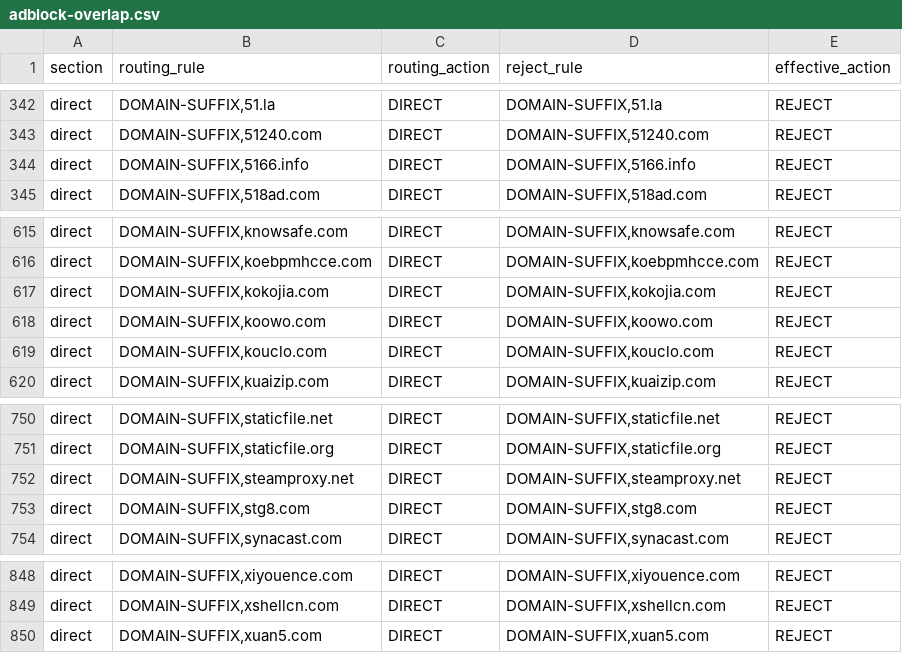
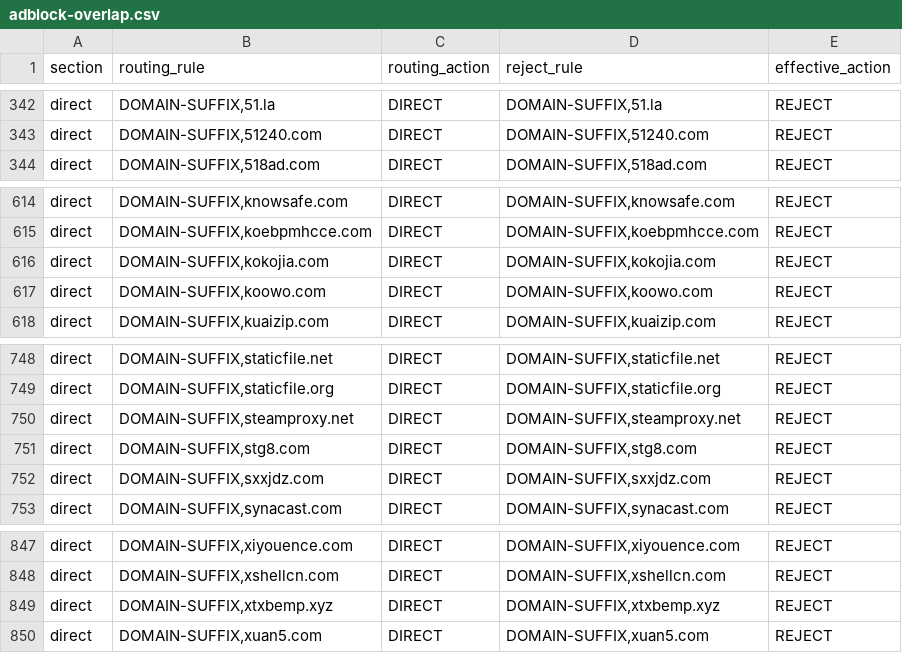
Before and after one commit to paulgeorge66/routing-rule-merge, a CSV file: dist/adblock-overlap.csv, drawn as a sheet; only a part is shown, gaps mark what is left out.

Commit message:
chore: update generated routing rules

```diff
--- a/dist/adblock-overlap.csv
+++ b/dist/adblock-overlap.csv
@@ -343,3 +343,2 @@ direct,"DOMAIN-SUFFIX,51.la",DIRECT,"DOMAIN-SUFFIX,51.la",REJECT
 direct,"DOMAIN-SUFFIX,51240.com",DIRECT,"DOMAIN-SUFFIX,51240.com",REJECT
-direct,"DOMAIN-SUFFIX,5166.info",DIRECT,"DOMAIN-SUFFIX,5166.info",REJECT
 direct,"DOMAIN-SUFFIX,518ad.com",DIRECT,"DOMAIN-SUFFIX,518ad.com",REJECT
@@ -618,3 +617,2 @@ direct,"DOMAIN-SUFFIX,kokojia.com",DIRECT,"DOMAIN-SUFFIX,kokojia.com",REJECT
 direct,"DOMAIN-SUFFIX,koowo.com",DIRECT,"DOMAIN-SUFFIX,koowo.com",REJECT
-direct,"DOMAIN-SUFFIX,kouclo.com",DIRECT,"DOMAIN-SUFFIX,kouclo.com",REJECT
 direct,"DOMAIN-SUFFIX,kuaizip.com",DIRECT,"DOMAIN-SUFFIX,kuaizip.com",REJECT
@@ -753,2 +751,3 @@ direct,"DOMAIN-SUFFIX,steamproxy.net",DIRECT,"DOMAIN-SUFFIX,steamproxy.net",REJE
 direct,"DOMAIN-SUFFIX,stg8.com",DIRECT,"DOMAIN-SUFFIX,stg8.com",REJECT
+direct,"DOMAIN-SUFFIX,sxxjdz.com",DIRECT,"DOMAIN-SUFFIX,sxxjdz.com",REJECT
 direct,"DOMAIN-SUFFIX,synacast.com",DIRECT,"DOMAIN-SUFFIX,synacast.com",REJECT
@@ -849,2 +848,3 @@ direct,"DOMAIN-SUFFIX,xiyouence.com",DIRECT,"DOMAIN-SUFFIX,xiyouence.com",REJECT
 direct,"DOMAIN-SUFFIX,xshellcn.com",DIRECT,"DOMAIN-SUFFIX,xshellcn.com",REJECT
+direct,"DOMAIN-SUFFIX,xtxbemp.xyz",DIRECT,"DOMAIN-SUFFIX,xtxbemp.xyz",REJECT
 direct,"DOMAIN-SUFFIX,xuan5.com",DIRECT,"DOMAIN-SUFFIX,xuan5.com",REJECT
```
Also changed, not shown: 3 other files.
